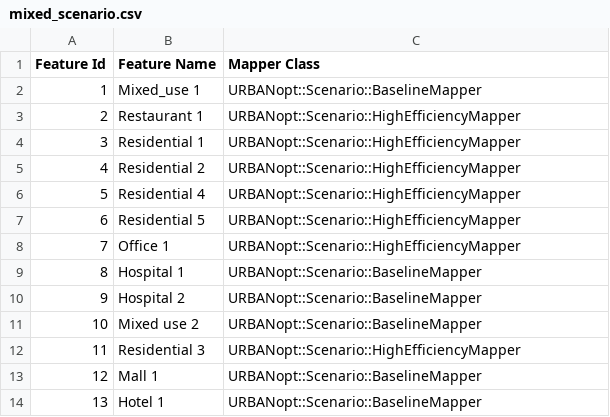
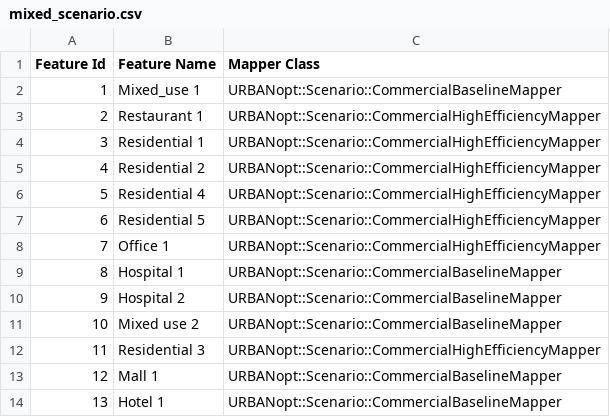
Before and after one commit to urbanopt/urbanopt-example-geojson-project, a CSV file: mixed_scenario.csv, drawn as a sheet.

```diff
--- a/mixed_scenario.csv
+++ b/mixed_scenario.csv
@@ -1,14 +1,14 @@
 Feature Id,Feature Name,Mapper Class
-1,Mixed_use 1,URBANopt::Scenario::BaselineMapper
-2,Restaurant 1,URBANopt::Scenario::HighEfficiencyMapper
-3,Residential 1,URBANopt::Scenario::HighEfficiencyMapper
-4,Residential 2,URBANopt::Scenario::HighEfficiencyMapper
-5,Residential 4 ,URBANopt::Scenario::HighEfficiencyMapper
-6,Residential 5,URBANopt::Scenario::HighEfficiencyMapper
-7,Office 1,URBANopt::Scenario::HighEfficiencyMapper
-8,Hospital 1,URBANopt::Scenario::BaselineMapper
-9,Hospital 2,URBANopt::Scenario::BaselineMapper
-10,Mixed use 2,URBANopt::Scenario::BaselineMapper
-11,Residential 3,URBANopt::Scenario::HighEfficiencyMapper
-12,Mall 1,URBANopt::Scenario::BaselineMapper
-13,Hotel 1,URBANopt::Scenario::BaselineMapper
+1,Mixed_use 1,URBANopt::Scenario::CommercialBaselineMapper
+2,Restaurant 1,URBANopt::Scenario::CommercialHighEfficiencyMapper
+3,Residential 1,URBANopt::Scenario::CommercialHighEfficiencyMapper
+4,Residential 2,URBANopt::Scenario::CommercialHighEfficiencyMapper
+5,Residential 4 ,URBANopt::Scenario::CommercialHighEfficiencyMapper
+6,Residential 5,URBANopt::Scenario::CommercialHighEfficiencyMapper
+7,Office 1,URBANopt::Scenario::CommercialHighEfficiencyMapper
+8,Hospital 1,URBANopt::Scenario::CommercialBaselineMapper
+9,Hospital 2,URBANopt::Scenario::CommercialBaselineMapper
+10,Mixed use 2,URBANopt::Scenario::CommercialBaselineMapper
+11,Residential 3,URBANopt::Scenario::CommercialHighEfficiencyMapper
+12,Mall 1,URBANopt::Scenario::CommercialBaselineMapper
+13,Hotel 1,URBANopt::Scenario::CommercialBaselineMapper
```
Also changed, not shown: baseline_scenario.csv, high_efficiency_scenario.csv, 1 other file.
